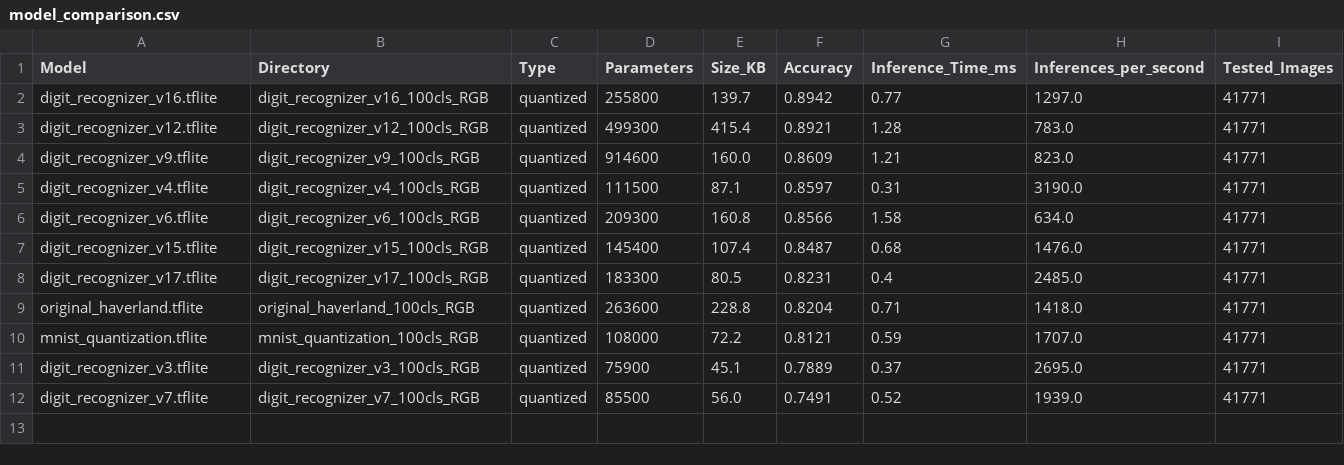
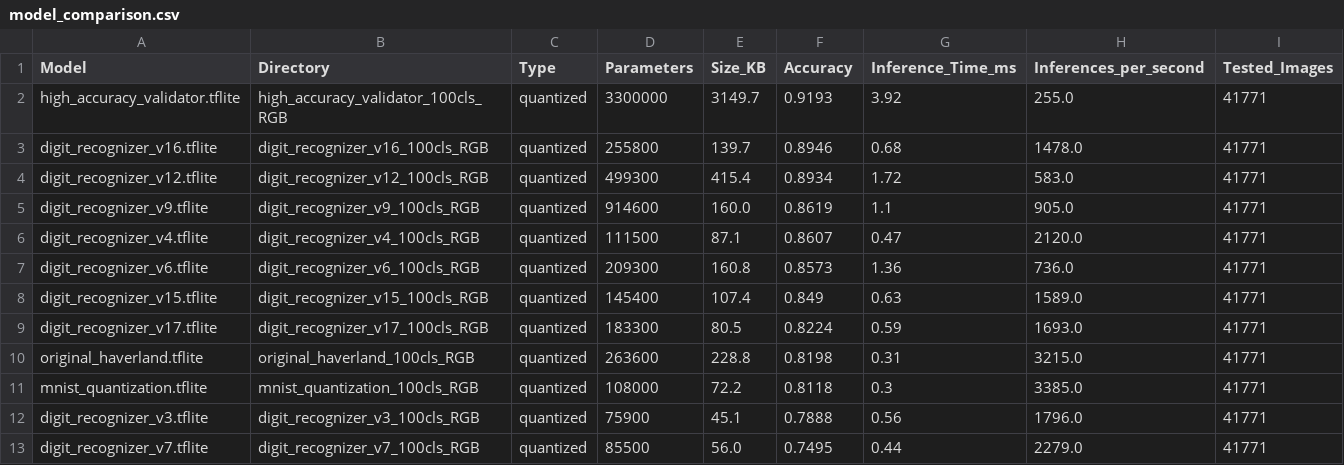
Before and after one commit to nliaudat/digit_recognizer, a CSV file: exported_models/100cls_RGB/test_results/model_comparison.csv, drawn as a sheet.

```diff
--- a/exported_models/100cls_RGB/test_results/model_comparison.csv
+++ b/exported_models/100cls_RGB/test_results/model_comparison.csv
@@ -1,12 +1,13 @@
 Model,Directory,Type,Parameters,Size_KB,Accuracy,Inference_Time_ms,Inferences_per_second,Tested_Images
-digit_recognizer_v16.tflite,digit_recognizer_v16_100cls_RGB,quantized,255800,139.7,0.8942,0.77,1297.0,41771
-digit_recognizer_v12.tflite,digit_recognizer_v12_100cls_RGB,quantized,499300,415.4,0.8921,1.28,783.0,41771
-digit_recognizer_v9.tflite,digit_recognizer_v9_100cls_RGB,quantized,914600,160.0,0.8609,1.21,823.0,41771
-digit_recognizer_v4.tflite,digit_recognizer_v4_100cls_RGB,quantized,111500,87.1,0.8597,0.31,3190.0,41771
-digit_recognizer_v6.tflite,digit_recognizer_v6_100cls_RGB,quantized,209300,160.8,0.8566,1.58,634.0,41771
-digit_recognizer_v15.tflite,digit_recognizer_v15_100cls_RGB,quantized,145400,107.4,0.8487,0.68,1476.0,41771
-digit_recognizer_v17.tflite,digit_recognizer_v17_100cls_RGB,quantized,183300,80.5,0.8231,0.4,2485.0,41771
-original_haverland.tflite,original_haverland_100cls_RGB,quantized,263600,228.8,0.8204,0.71,1418.0,41771
-mnist_quantization.tflite,mnist_quantization_100cls_RGB,quantized,108000,72.2,0.8121,0.59,1707.0,41771
-digit_recognizer_v3.tflite,digit_recognizer_v3_100cls_RGB,quantized,75900,45.1,0.7889,0.37,2695.0,41771
-digit_recognizer_v7.tflite,digit_recognizer_v7_100cls_RGB,quantized,85500,56.0,0.7491,0.52,1939.0,41771
+high_accuracy_validator.tflite,high_accuracy_validator_100cls_RGB,quantized,3300000,3149.7,0.9193,3.92,255.0,41771
+digit_recognizer_v16.tflite,digit_recognizer_v16_100cls_RGB,quantized,255800,139.7,0.8946,0.68,1478.0,41771
+digit_recognizer_v12.tflite,digit_recognizer_v12_100cls_RGB,quantized,499300,415.4,0.8934,1.72,583.0,41771
+digit_recognizer_v9.tflite,digit_recognizer_v9_100cls_RGB,quantized,914600,160.0,0.8619,1.1,905.0,41771
+digit_recognizer_v4.tflite,digit_recognizer_v4_100cls_RGB,quantized,111500,87.1,0.8607,0.47,2120.0,41771
+digit_recognizer_v6.tflite,digit_recognizer_v6_100cls_RGB,quantized,209300,160.8,0.8573,1.36,736.0,41771
+digit_recognizer_v15.tflite,digit_recognizer_v15_100cls_RGB,quantized,145400,107.4,0.849,0.63,1589.0,41771
+digit_recognizer_v17.tflite,digit_recognizer_v17_100cls_RGB,quantized,183300,80.5,0.8224,0.59,1693.0,41771
+original_haverland.tflite,original_haverland_100cls_RGB,quantized,263600,228.8,0.8198,0.31,3215.0,41771
+mnist_quantization.tflite,mnist_quantization_100cls_RGB,quantized,108000,72.2,0.8118,0.3,3385.0,41771
+digit_recognizer_v3.tflite,digit_recognizer_v3_100cls_RGB,quantized,75900,45.1,0.7888,0.56,1796.0,41771
+digit_recognizer_v7.tflite,digit_recognizer_v7_100cls_RGB,quantized,85500,56.0,0.7495,0.44,2279.0,41771
```
Also changed, not shown: exported_models/100cls_RGB/super_high_accuracy_validator_100cls_RGB/training_log.csv, exported_models/100cls_RGB/test_results/per_class_accuracy/per_class_accuracy_digit_recognizer_v12tflite.csv, 35 other files.
